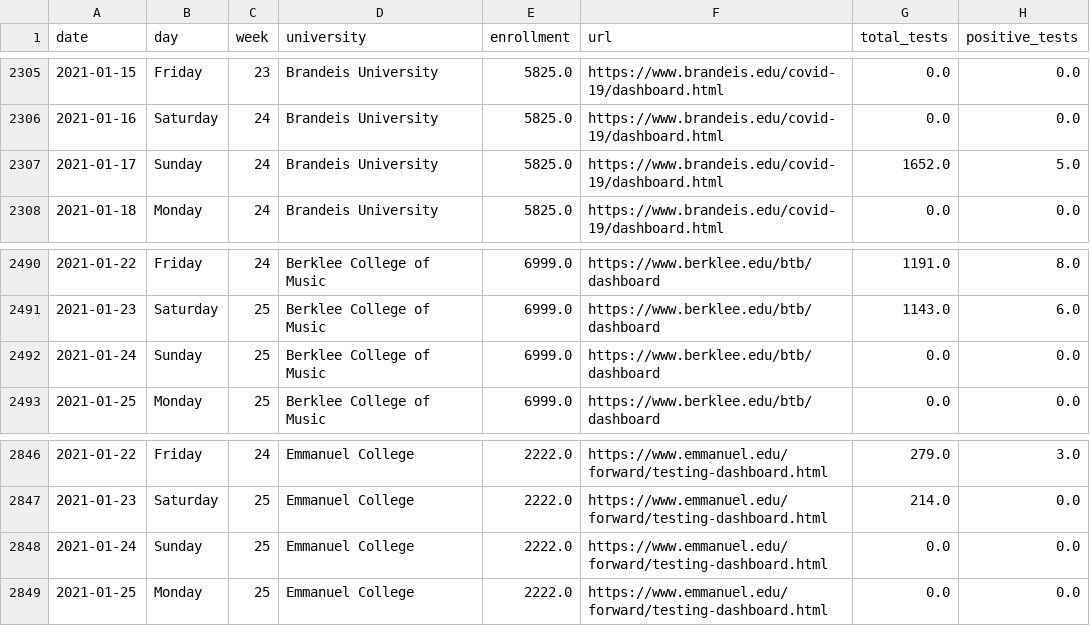
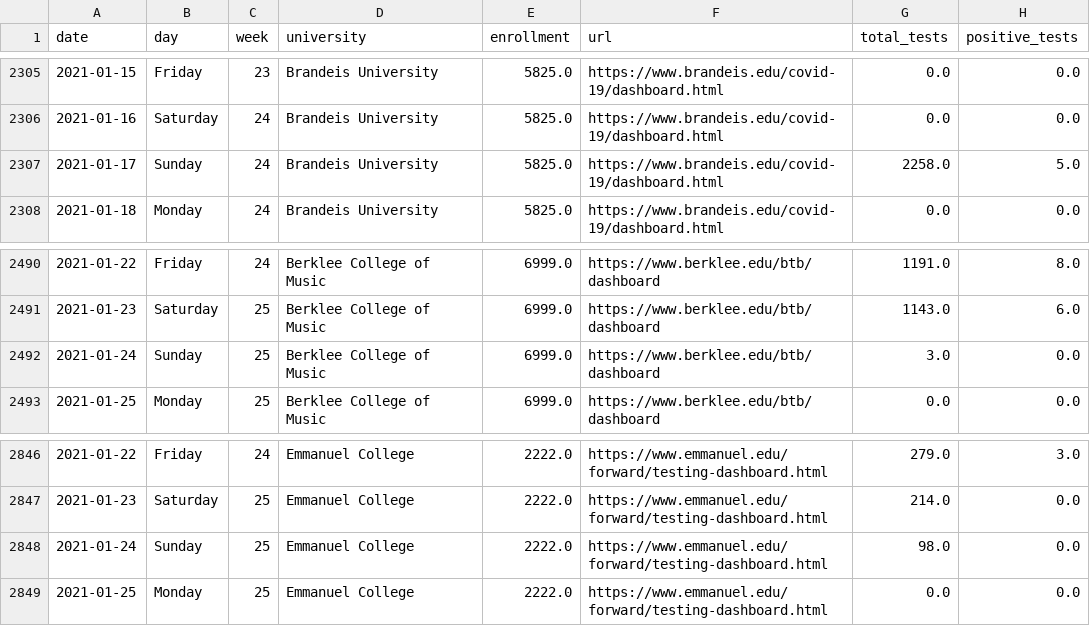
Before and after one commit to jkbren/massachusetts-higher-ed-covid, a CSV file: data/boston_area_ihe_data.csv, drawn as a sheet; only a part is shown, gaps mark what is left out; the diff covers the shown part only.

```diff
--- a/data/boston_area_ihe_data.csv
+++ b/data/boston_area_ihe_data.csv
@@ -2306,3 +2306,3 @@ date,day,week,university,enrollment,url,total_tests,positive_tests
 2021-01-16,Saturday,24,Brandeis University,5825.0,https://www.brandeis.edu/covid-19/dashboard.html,0.0,0.0
-2021-01-17,Sunday,24,Brandeis University,5825.0,https://www.brandeis.edu/covid-19/dashboard.html,1652.0,5.0
+2021-01-17,Sunday,24,Brandeis University,5825.0,https://www.brandeis.edu/covid-19/dashboard.html,2258.0,5.0
 2021-01-18,Monday,24,Brandeis University,5825.0,https://www.brandeis.edu/covid-19/dashboard.html,0.0,0.0
@@ -2491,3 +2491,3 @@ date,day,week,university,enrollment,url,total_tests,positive_tests
 2021-01-23,Saturday,25,Berklee College of Music,6999.0,https://www.berklee.edu/btb/dashboard,1143.0,6.0
-2021-01-24,Sunday,25,Berklee College of Music,6999.0,https://www.berklee.edu/btb/dashboard,0.0,0.0
+2021-01-24,Sunday,25,Berklee College of Music,6999.0,https://www.berklee.edu/btb/dashboard,3.0,0.0
 2021-01-25,Monday,25,Berklee College of Music,6999.0,https://www.berklee.edu/btb/dashboard,0.0,0.0
@@ -2847,3 +2847,3 @@ date,day,week,university,enrollment,url,total_tests,positive_tests
 2021-01-23,Saturday,25,Emmanuel College,2222.0,https://www.emmanuel.edu/forward/testing-dashboard.html,214.0,0.0
-2021-01-24,Sunday,25,Emmanuel College,2222.0,https://www.emmanuel.edu/forward/testing-dashboard.html,0.0,0.0
+2021-01-24,Sunday,25,Emmanuel College,2222.0,https://www.emmanuel.edu/forward/testing-dashboard.html,98.0,0.0
 2021-01-25,Monday,25,Emmanuel College,2222.0,https://www.emmanuel.edu/forward/testing-dashboard.html,0.0,0.0
```
Also changed, not shown: 22 edited cells elsewhere in this file, 17 other files.
